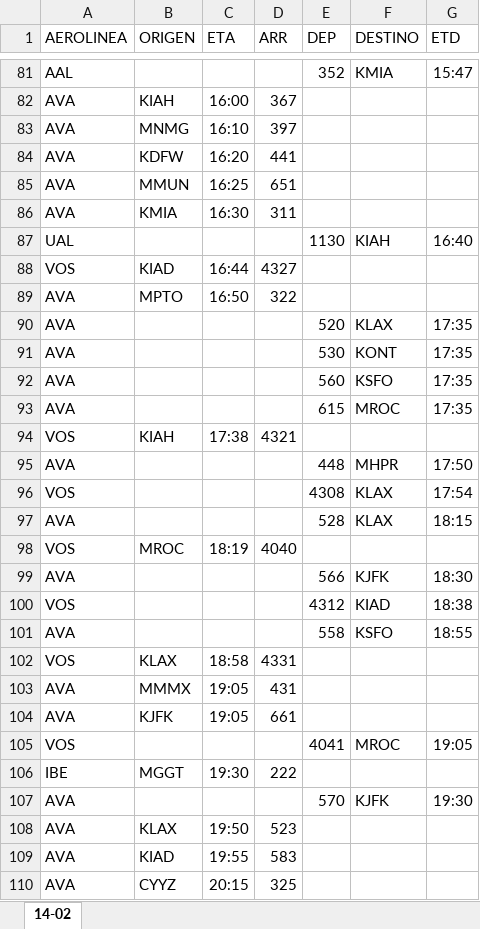
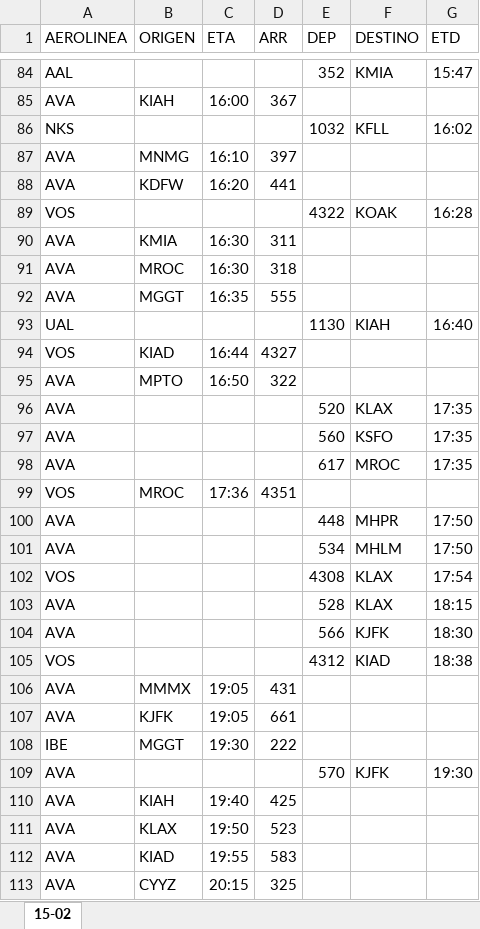
Before and after one commit to sacomais/PDA_MSLP, an Excel workbook: public/operaciones.xlsx, sheet 15-02, drawn as a sheet; only a part is shown, gaps mark what is left out; values as stored, in another font and other column widths than the file's, no borders; removed rows and columns are numbered as before the commit, all else as after; the diff covers the shown part only; the diff names each change by its address in the sheet, - before the commit and + after, or states it on an @@ line.

```diff
--- a/public/operaciones.xlsx (sheet 15-02)
+++ b/public/operaciones.xlsx (sheet 15-02)
-sheet tab: 14-02
+sheet tab: 15-02
+row 86: NKS |  |  |  | 1032 | KFLL | 16:02
-row 85: AVA | MMUN | 16:25 | 651
+row 89: VOS |  |  |  | 4322 | KOAK | 16:28
+row 91: AVA | MROC | 16:30 | 318
+row 92: AVA | MGGT | 16:35 | 555
-row 91: AVA |  |  |  | 530 | KONT | 17:35
-E98 (DEP): 615
+E98 (DEP): 617
-B99 (ORIGEN): KIAH
+B99 (ORIGEN): MROC
-C99 (ETA): 17:38
+C99 (ETA): 17:36
-D99 (ARR): 4321
+D99 (ARR): 4351
+row 101: AVA |  |  |  | 534 | MHLM | 17:50
-row 98: VOS | MROC | 18:19 | 4040
-row 101: AVA |  |  |  | 558 | KSFO | 18:55
-row 102: VOS | KLAX | 18:58 | 4331
-row 105: VOS |  |  |  | 4041 | MROC | 19:05
+row 110: AVA | KIAH | 19:40 | 425
```
Also changed, not shown: 31 added rows, 24 removed rows and 17 edited cells elsewhere in this sheet.
